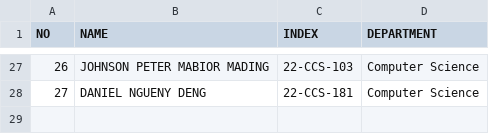
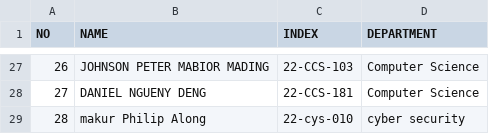
Before and after one commit to 1q2w-debug/OSP_Regular_2026, a CSV file: students.csv, drawn as a sheet; only a part is shown, gaps mark what is left out.

Commit message:
Insert new student and correct formatting in students.csv , makur Philip Along , 22-cys-010
Added a new student entry for Makur Philip Along and ensured proper formatting in students.csv.

```diff
--- a/students.csv
+++ b/students.csv
@@ -28 +28,2 @@ NO,NAME,INDEX,DEPARTMENT
 27,DANIEL NGUENY DENG,22-CCS-181,Computer Science
+28,makur Philip Along ,22-cys-010, cyber security
```
